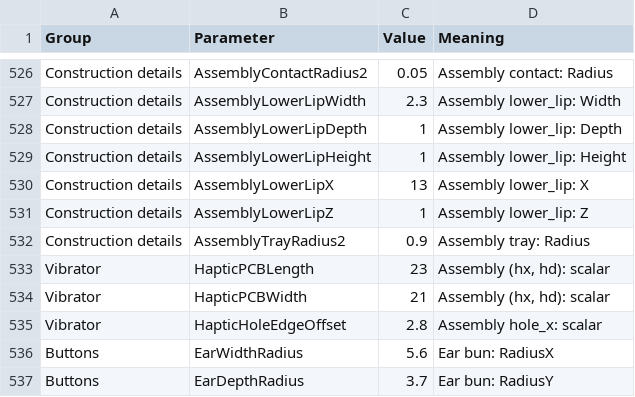
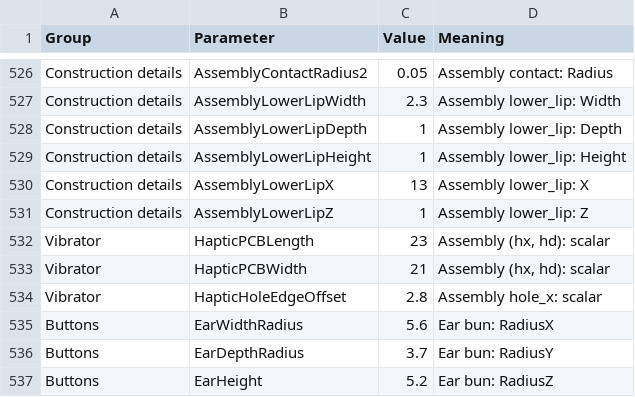
Before and after one commit to Gauthameshwar/kuvi, a CSV file: scripts/parameters.csv, drawn as a sheet; only a part is shown, gaps mark what is left out; the shorter side is filled out with more unchanged rows.

```diff
--- a/scripts/parameters.csv
+++ b/scripts/parameters.csv
@@ -531,3 +531,2 @@ Construction details,AssemblyLowerLipX,13,Assembly lower_lip: X
 Construction details,AssemblyLowerLipZ,1,Assembly lower_lip: Z
-Construction details,AssemblyTrayRadius2,0.9,Assembly tray: Radius
 Vibrator,HapticPCBLength,23,"Assembly (hx, hd): scalar"
```
Also changed, not shown: 22 other files.
